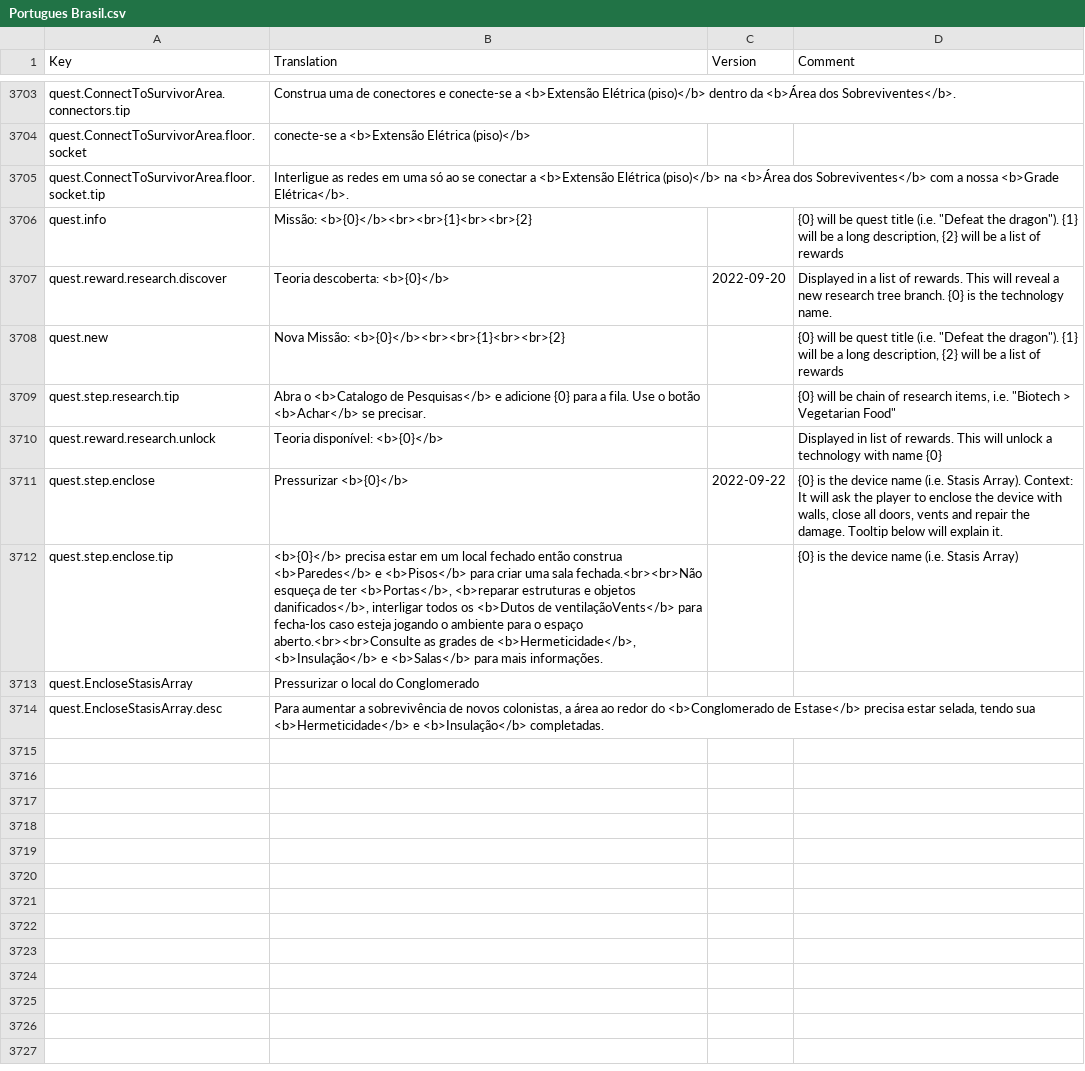
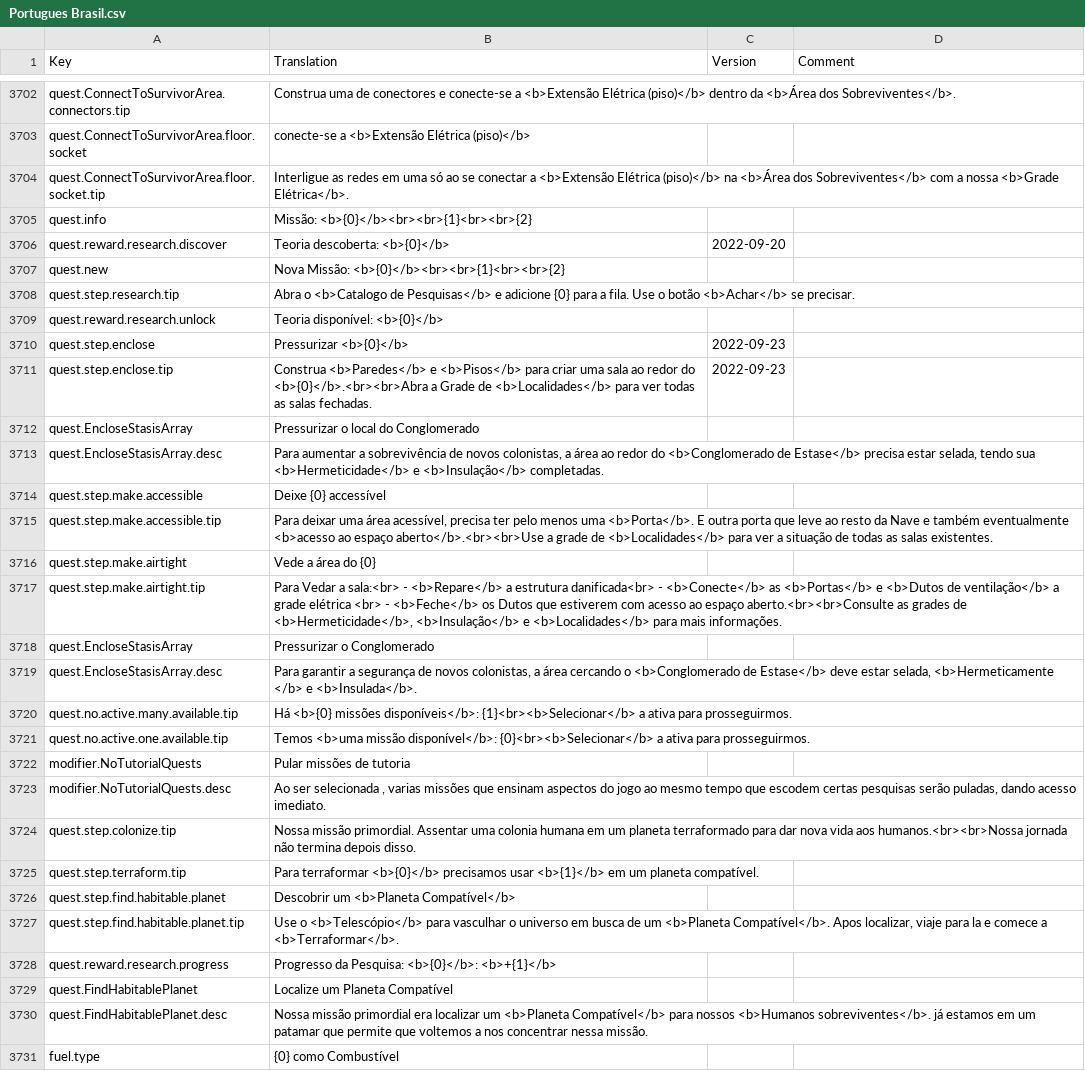
Before and after one commit to kodolinija/stardeus-translations, a CSV file: Translations/Portugues Brasil.csv, drawn as a sheet; only a part is shown, gaps mark what is left out; the diff covers the shown part only.

Commit message:
Update Portugues Brasil.csv

```diff
--- a/Translations/Portugues Brasil.csv
+++ b/Translations/Portugues Brasil.csv
@@ -3705,10 +3704,28 @@ quest.ConnectToSurvivorArea.floor.socket,conecte-se a <b>Extensão Elétrica (pi
 quest.ConnectToSurvivorArea.floor.socket.tip,Interligue as redes em uma só ao se conectar a <b>Extensão Elétrica (piso)</b> na <b>Área dos Sobreviventes</b> com a nossa <b>Grade Elétrica</b>.,,
-quest.info,Missão: <b>{0}</b><br><br>{1}<br><br>{2},,"{0} will be quest title (i.e. ""Defeat the dragon""). {1} will be a long description, {2} will be a list of rewards"
-quest.reward.research.discover,Teoria descoberta: <b>{0}</b>,2022-09-20,Displayed in a list of rewards. This will reveal a new research tree branch. {0} is the technology name.
-quest.new,Nova Missão: <b>{0}</b><br><br>{1}<br><br>{2},,"{0} will be quest title (i.e. ""Defeat the dragon""). {1} will be a long description, {2} will be a list of rewards"
-quest.step.research.tip,Abra o <b>Catalogo de Pesquisas</b> e adicione {0} para a fila. Use o botão <b>Achar</b> se precisar.,,"{0} will be chain of research items, i.e. ""Biotech > Vegetarian Food"""
-quest.reward.research.unlock,Teoria disponível: <b>{0}</b>,,Displayed in list of rewards. This will unlock a technology with name {0}
-quest.step.enclose,Pressurizar <b>{0}</b>,2022-09-22,"{0} is the device name (i.e. Stasis Array). Context: It will ask the player to enclose the device with walls, close all doors, vents and repair the damage. Tooltip below will explain it."
-quest.step.enclose.tip,"<b>{0}</b> precisa estar em um local fechado então construa <b>Paredes</b> e <b>Pisos</b> para criar uma sala fechada.<br><br>Não esqueça de ter <b>Portas</b>, <b>reparar estruturas e objetos danificados</b>, interligar todos os <b>Dutos de ventilaçãoVents</b> para fecha-los caso esteja jogando o ambiente para o espaço aberto.<br><br>Consulte as grades de <b>Hermeticidade</b>, <b>Insulação</b> e <b>Salas</b> para mais informações.",,{0} is the device name (i.e. Stasis Array)
+quest.info,Missão: <b>{0}</b><br><br>{1}<br><br>{2},,
+quest.reward.research.discover,Teoria descoberta: <b>{0}</b>,2022-09-20,
+quest.new,Nova Missão: <b>{0}</b><br><br>{1}<br><br>{2},,
+quest.step.research.tip,Abra o <b>Catalogo de Pesquisas</b> e adicione {0} para a fila. Use o botão <b>Achar</b> se precisar.,,
+quest.reward.research.unlock,Teoria disponível: <b>{0}</b>,,
+quest.step.enclose,Pressurizar <b>{0}</b>,2022-09-23,
+quest.step.enclose.tip,Construa <b>Paredes</b> e <b>Pisos</b> para criar uma sala ao redor do <b>{0}</b>.<br><br>Abra a Grade de <b>Localidades</b> para ver todas as salas fechadas.,2022-09-23,
 quest.EncloseStasisArray,Pressurizar o local do Conglomerado,,
 quest.EncloseStasisArray.desc,"Para aumentar a sobrevivência de novos colonistas, a área ao redor do <b>Conglomerado de Estase</b> precisa estar selada, tendo sua <b>Hermeticidade</b> e <b>Insulação</b> completadas.",,
+quest.step.make.accessible,Deixe {0} accessível,,
+quest.step.make.accessible.tip,"Para deixar uma área acessível, precisa ter pelo menos uma <b>Porta</b>. E outra porta que leve ao resto da Nave e também eventualmente <b>acesso ao espaço aberto</b>.<br><br>Use a grade de <b>Localidades</b> para ver a situação de todas as salas existentes.",,
+quest.step.make.airtight,Vede a área do {0},,
+quest.step.make.airtight.tip,"Para Vedar a sala:<br> - <b>Repare</b> a estrutura danificada<br> - <b>Conecte</b> as <b>Portas</b> e <b>Dutos de ventilação</b> a grade elétrica <br> - <b>Feche</b> os Dutos que estiverem com acesso ao espaço aberto.<br><br>Consulte as grades de <b>Hermeticidade</b>, <b>Insulação</b> e <b>Localidades</b> para mais informações.",,
+quest.EncloseStasisArray,Pressurizar o Conglomerado,,
+quest.EncloseStasisArray.desc,"Para garantir a segurança de novos colonistas, a área cercando o <b>Conglomerado de Estase</b> deve estar selada, <b>Hermeticamente </b> e <b>Insulada</b>.",,
+quest.no.active.many.available.tip,Há <b>{0} missões disponíveis</b>: {1}<br><b>Selecionar</b> a ativa para prosseguirmos.,,
+quest.no.active.one.available.tip,Temos <b>uma missão disponível</b>: {0}<br><b>Selecionar</b> a ativa para prosseguirmos.,,
+modifier.NoTutorialQuests,Pular missões de tutoria,,
+modifier.NoTutorialQuests.desc,"Ao ser selecionada , varias missões que ensinam aspectos do jogo ao mesmo tempo que escodem certas pesquisas serão puladas, dando acesso imediato.",,
+quest.step.colonize.tip,Nossa missão primordial. Assentar uma colonia humana em um planeta terraformado para dar nova vida aos humanos.<br><br>Nossa jornada não termina depois disso.,,
+quest.step.terraform.tip,Para terraformar <b>{0}</b> precisamos usar <b>{1}</b> em um planeta compatível.,,
+quest.step.find.habitable.planet,Descobrir um <b>Planeta Compatível</b>,,
+quest.step.find.habitable.planet.tip,"Use o <b>Telescópio</b> para vasculhar o universo em busca de um <b>Planeta Compatível</b>. Apos localizar, viaje para la e comece a <b>Terraformar</b>.",,
+quest.reward.research.progress,Progresso da Pesquisa: <b>{0}</b>: <b>+{1}</b>,,
+quest.FindHabitablePlanet,Localize um Planeta Compatível,,
+quest.FindHabitablePlanet.desc,Nossa missão primordial era localizar um <b>Planeta Compatível</b> para nossos <b>Humanos sobreviventes</b>. já estamos em um patamar que permite que voltemos a nos concentrar nessa missão.,,
+fuel.type,{0} como Combustível,,
```
Also changed, not shown: 30 added rows, 1 removed row and 31 edited cells elsewhere in this file.
